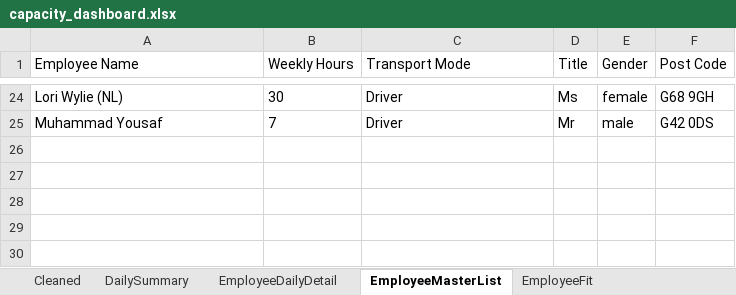
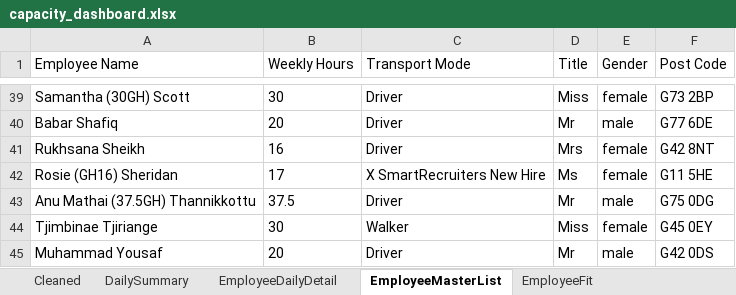
Before and after one commit to Mustansar-tech/CareCapacity, an Excel workbook: capacity_dashboard.xlsx, sheet EmployeeMasterList, drawn as a sheet; only a part is shown, gaps mark what is left out; values as stored, in another font and other column widths than the file's, no borders; addresses are those after the commit; the diff covers the shown part only; the diff names each change by its address in the sheet, - before the commit and + after, or states it on an @@ line.

```diff
--- a/capacity_dashboard.xlsx (sheet EmployeeMasterList)
+++ b/capacity_dashboard.xlsx (sheet EmployeeMasterList)
-A39 (Employee Name): Lori Wylie (NL)
+A39 (Employee Name): Samantha (30GH) Scott
-D39 (Title): Ms
+D39 (Title): Miss
-F39 (Post Code): G68 9GH
+F39 (Post Code): G73 2BP
+row 40: Babar Shafiq | 20 | Driver | Mr | male | G77 6DE
+row 41: Rukhsana Sheikh | 16 | Driver | Mrs | female | G42 8NT
+row 42: Rosie (GH16) Sheridan | 17 | X SmartRecruiters New Hire | Ms | female | G11 5HE
+row 43: Anu Mathai (37.5GH) Thannikkottu | 37.5 | Driver | Mr | male | G75 0DG
+row 44: Tjimbinae Tjiriange | 30 | Walker | Miss | female | G45 0EY
-B45 (Weekly Hours): 7
+B45 (Weekly Hours): 20
```
Also changed, not shown: 27 added rows, 12 removed rows and 22 edited cells elsewhere in this sheet, sheet Cleaned, sheet EmployeeDailyDetail, sheet DailySummary.
